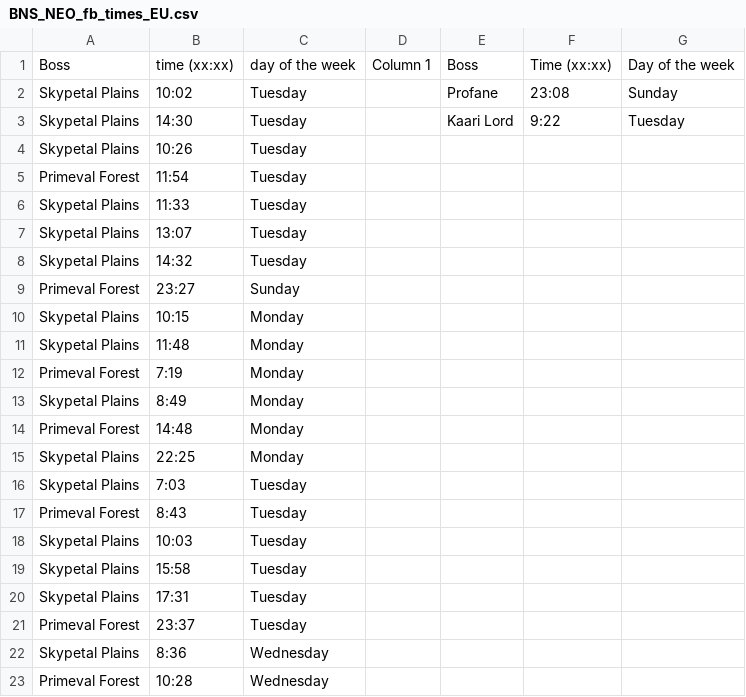
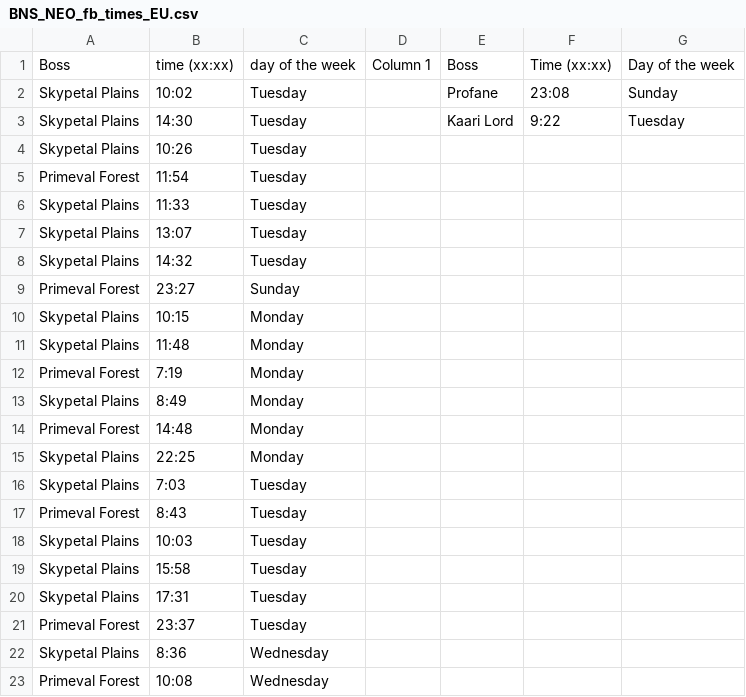
Before and after one commit to HayderCH/bns-neo-boss-timer, a CSV file: Data/Latest/BNS_NEO_fb_times_EU.csv, drawn as a sheet.

```diff
--- a/Data/Latest/BNS_NEO_fb_times_EU.csv
+++ b/Data/Latest/BNS_NEO_fb_times_EU.csv
@@ -22,2 +22,2 @@ Primeval Forest,23:37,Tuesday,,,,
 Skypetal Plains,8:36,Wednesday,,,,
-Primeval Forest,10:28,Wednesday,,,,
+Primeval Forest,10:08,Wednesday,,,,
```
Also changed, not shown: 1 other file.
